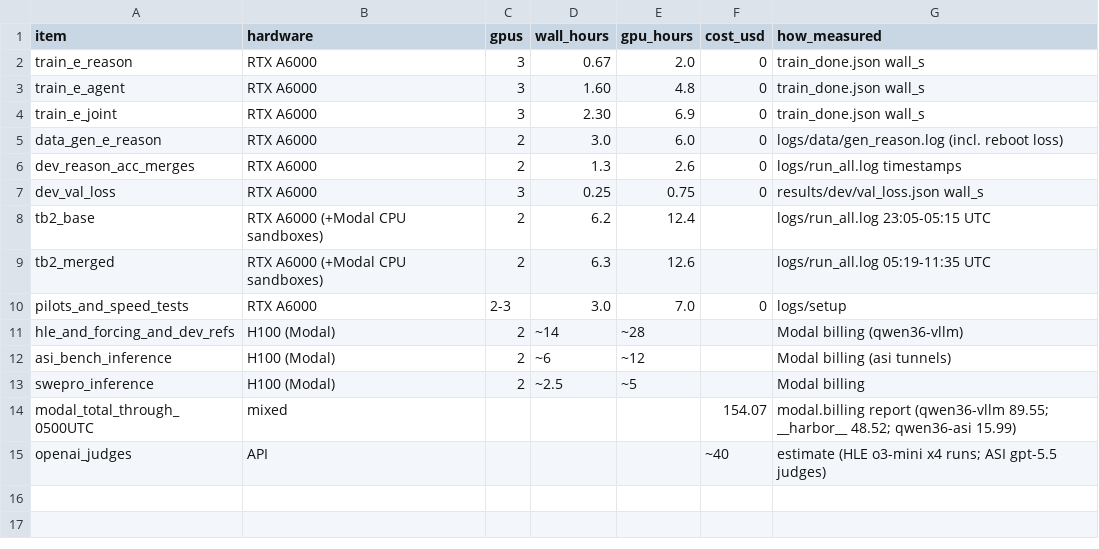
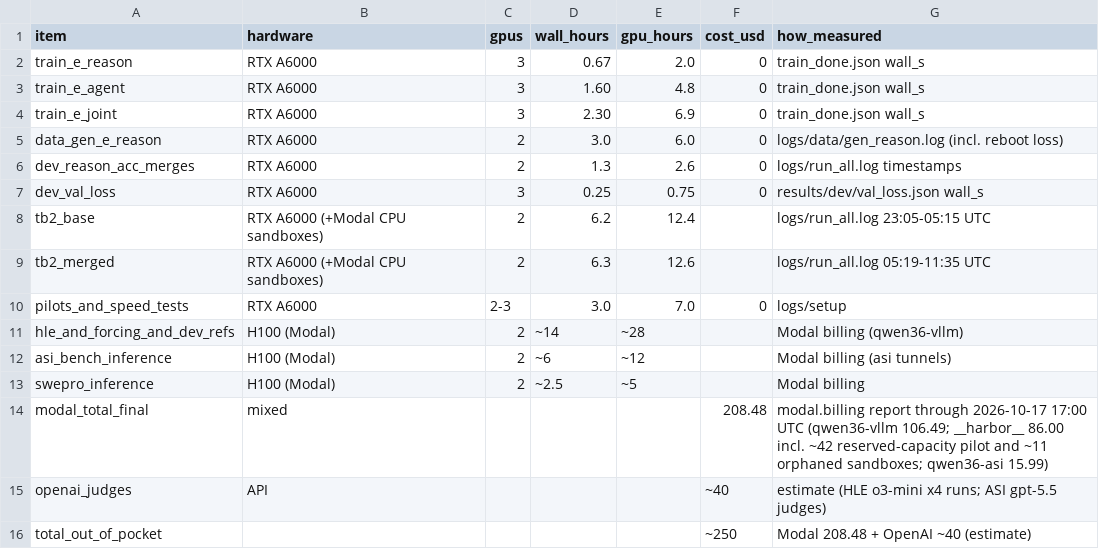
Before and after one commit to xutianliang-128/qwen36-35b-takehome, a CSV file: logs/resources.csv, drawn as a sheet; removed rows and columns are numbered as before the commit, all else as after; the diff names each change by its address in the sheet, - before the commit and + after, or states it on an @@ line.

```diff
--- a/logs/resources.csv
+++ b/logs/resources.csv
-row 14: modal_total_through_0500UTC | mixed |  |  |  | 154.07 | modal.billing report (qwen36-vllm 89.55; __harbor__ 48.52; qwen36-asi 15.99)
+row 14: modal_total_final | mixed |  |  |  | 208.48 | modal.billing report through 2026-10-17 17:00 UTC (qwen36-vllm 106.49; __harbor__ 86.00 incl. ~42 reserved-capacity pilot and ~11 orphaned sandboxes; qwen36-asi 15.99)
+row 16: total_out_of_pocket |  |  |  |  | ~250 | Modal 208.48 + OpenAI ~40 (estimate)
```
Also changed, not shown: results/summary.csv, 6 other files.
